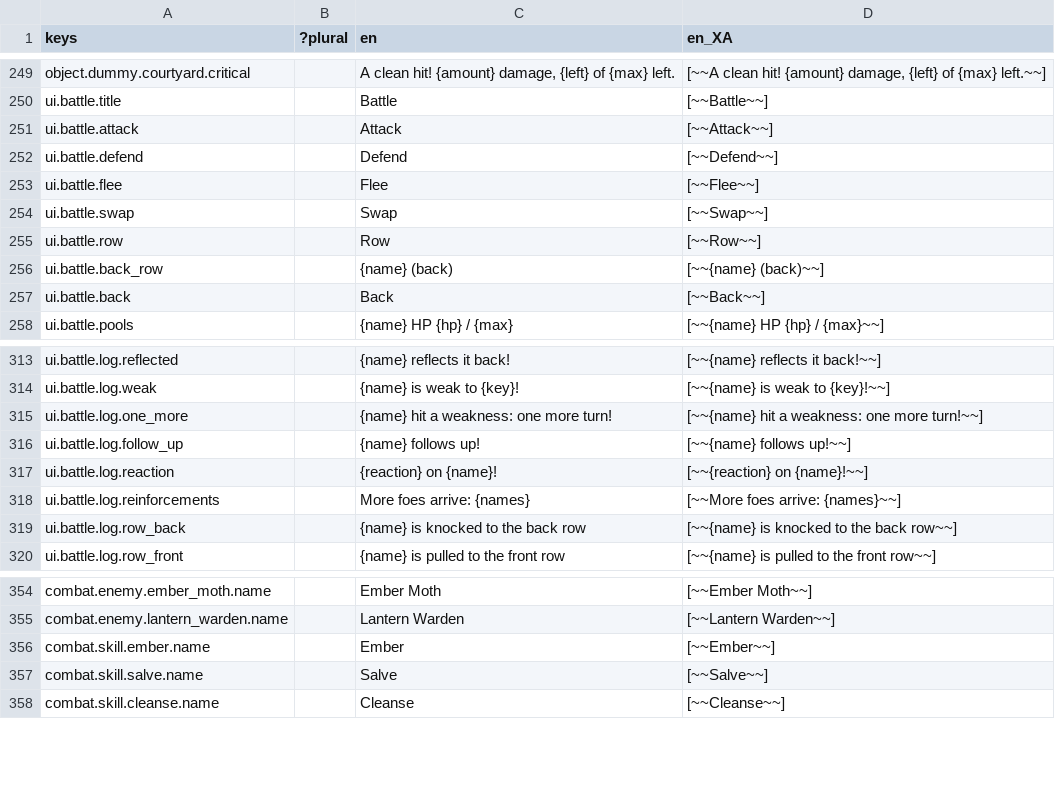
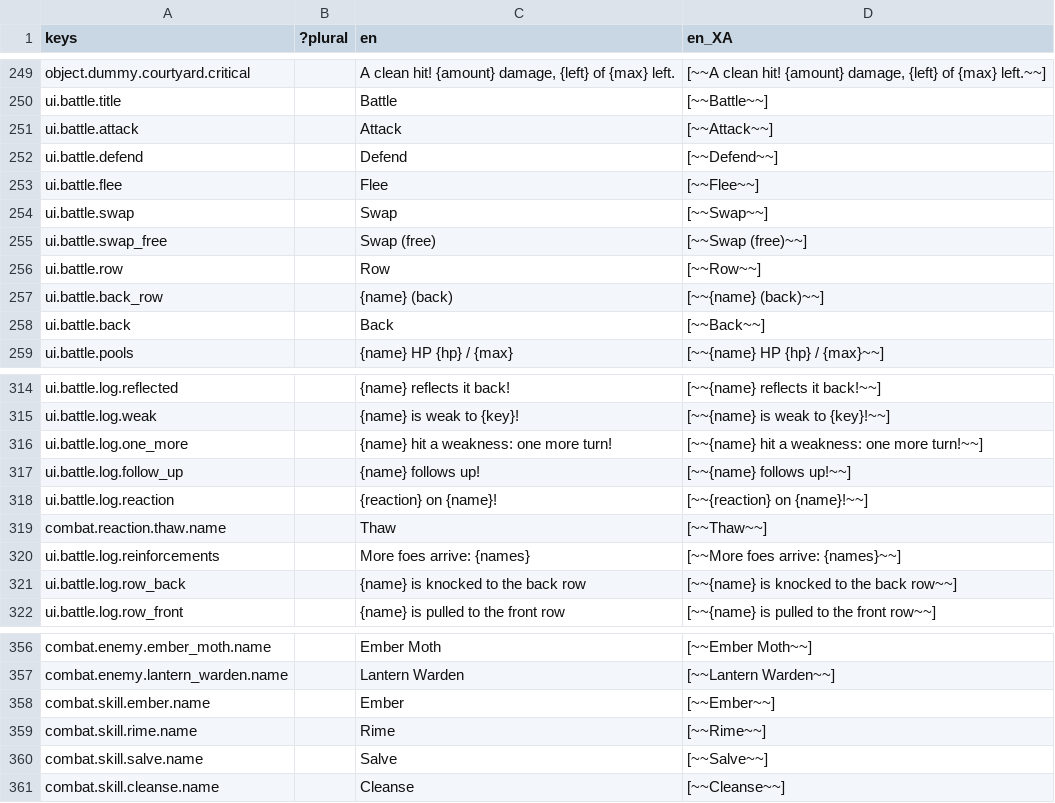
Before and after one commit to Raiyan-Bashar-29/HD-2D-game-base-combat, a CSV file: localization/strings.csv, drawn as a sheet; only a part is shown, gaps mark what is left out.

```diff
--- a/localization/strings.csv
+++ b/localization/strings.csv
@@ -254,2 +254,3 @@ ui.battle.flee,,Flee,[~~Flee~~]
 ui.battle.swap,,Swap,[~~Swap~~]
+ui.battle.swap_free,,Swap (free),[~~Swap (free)~~]
 ui.battle.row,,Row,[~~Row~~]
@@ -317,2 +318,3 @@ ui.battle.log.follow_up,,{name} follows up!,[~~{name} follows up!~~]
 ui.battle.log.reaction,,{reaction} on {name}!,[~~{reaction} on {name}!~~]
+combat.reaction.thaw.name,,Thaw,[~~Thaw~~]
 ui.battle.log.reinforcements,,"More foes arrive: {names}","[~~More foes arrive: {names}~~]"
@@ -356,2 +358,3 @@ combat.enemy.lantern_warden.name,,Lantern Warden,[~~Lantern Warden~~]
 combat.skill.ember.name,,Ember,[~~Ember~~]
+combat.skill.rime.name,,Rime,[~~Rime~~]
 combat.skill.salve.name,,Salve,[~~Salve~~]
```
Also changed, not shown: 22 other files.
